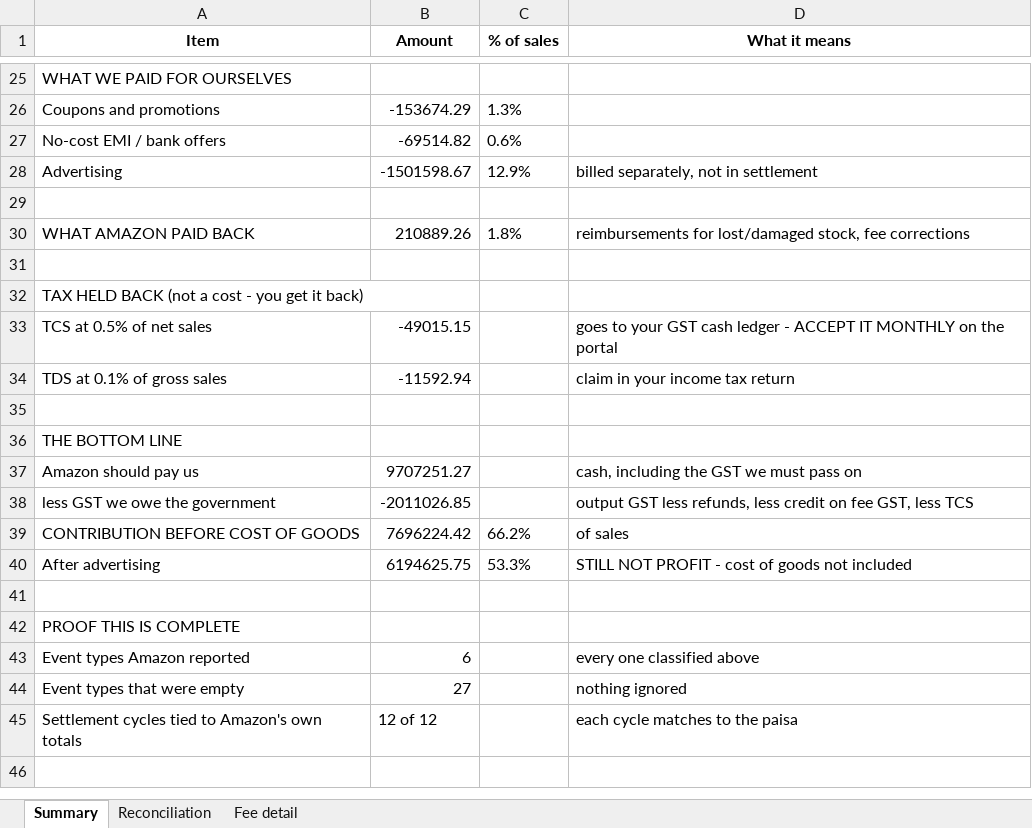
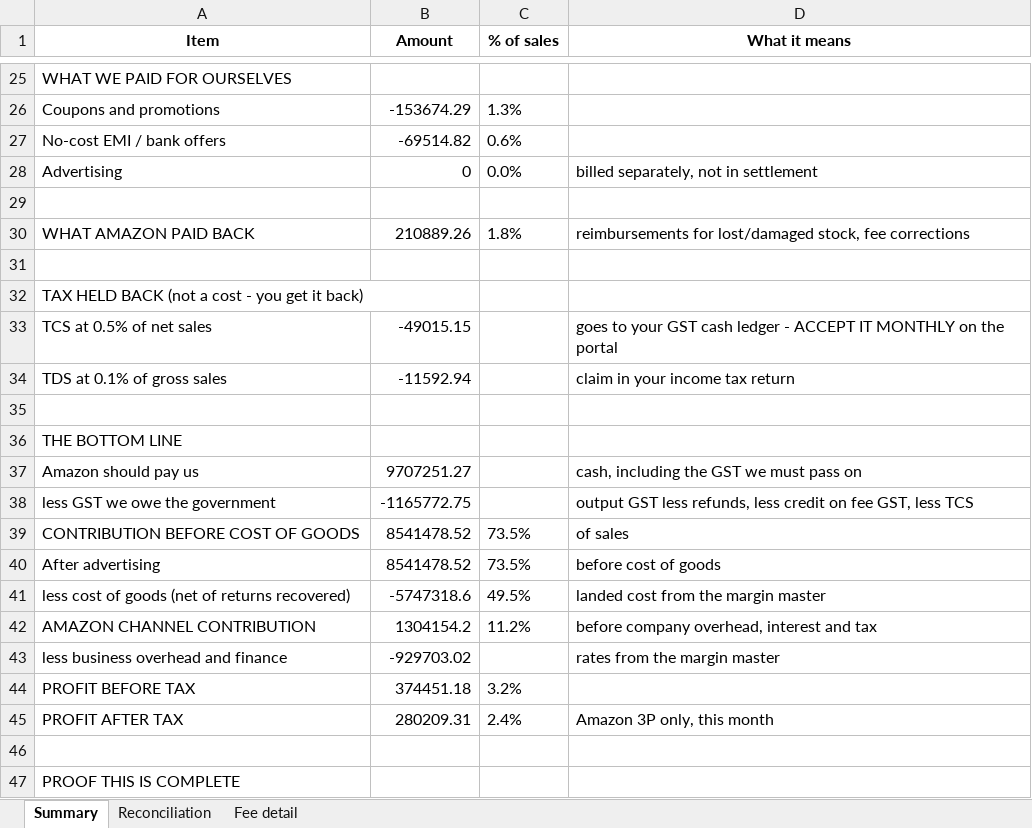
Before and after one commit to nitesh-lang/weekly-dashboard-fastapi, an Excel workbook: data/processed/reconciliation_NEXLEV_2026-08.xlsx, sheet Summary, drawn as a sheet; only a part is shown, gaps mark what is left out; the shorter side is filled out with more unchanged rows; values as stored, in another font and other column widths than the file's, no borders; the diff names each change by its address in the sheet, - before the commit and + after, or states it on an @@ line.

```diff
--- a/data/processed/reconciliation_NEXLEV_2026-08.xlsx (sheet Summary)
+++ b/data/processed/reconciliation_NEXLEV_2026-08.xlsx (sheet Summary)
-B28 (Amount): -1501598.67
+B28 (Amount): 0
-C28 (% of sales): 12.9%
+C28 (% of sales): 0.0%
-B38 (Amount): -2011026.85
+B38 (Amount): -1165772.75
-B39 (Amount): 7696224.42
+B39 (Amount): 8541478.52
-C39 (% of sales): 66.2%
+C39 (% of sales): 73.5%
-B40 (Amount): 6194625.75
+B40 (Amount): 8541478.52
-C40 (% of sales): 53.3%
+C40 (% of sales): 73.5%
-D40 (What it means): STILL NOT PROFIT - cost of goods not included
+D40 (What it means): before cost of goods
+row 41: less cost of goods (net of returns recovered) | -5747318.6 | 49.5% | landed cost from the margin master
+row 42: AMAZON CHANNEL CONTRIBUTION | 1304154.2 | 11.2% | before company overhead, interest and tax
+row 43: less business overhead and finance | -929703.02 |  | rates from the margin master
+row 44: PROFIT BEFORE TAX | 374451.18 | 3.2%
+row 45: PROFIT AFTER TAX | 280209.31 | 2.4% | Amazon 3P only, this month
```
Also changed, not shown: sheet Reconciliation, 7 other files.
